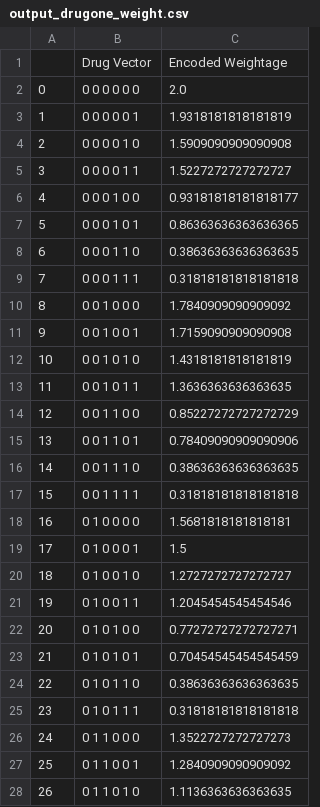
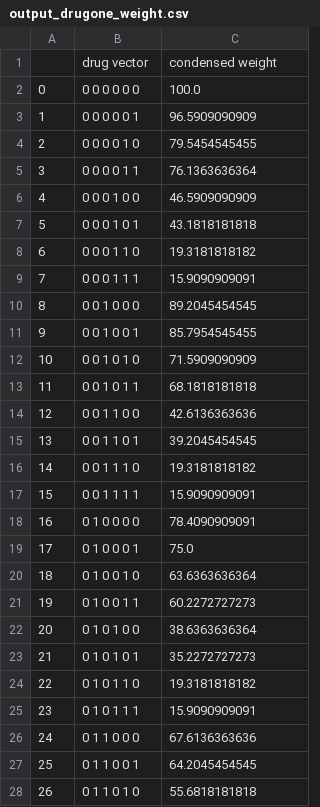
Before and after one commit to AcOdErKa/c--a--n--c--e--r12_16_17, a CSV file: bin/outs/output_drugone_weight.csv, drawn as a sheet; only a part is shown; the diff covers the shown part only.

```diff
--- a/bin/outs/output_drugone_weight.csv
+++ b/bin/outs/output_drugone_weight.csv
@@ -1,28 +1,28 @@
-,Drug Vector,Encoded Weightage
-0,0 0 0 0 0 0,2.0
-1,0 0 0 0 0 1,1.9318181818181819
-2,0 0 0 0 1 0,1.5909090909090908
-3,0 0 0 0 1 1,1.5227272727272727
-4,0 0 0 1 0 0,0.93181818181818177
-5,0 0 0 1 0 1,0.86363636363636365
-6,0 0 0 1 1 0,0.38636363636363635
-7,0 0 0 1 1 1,0.31818181818181818
-8,0 0 1 0 0 0,1.7840909090909092
-9,0 0 1 0 0 1,1.7159090909090908
-10,0 0 1 0 1 0,1.4318181818181819
-11,0 0 1 0 1 1,1.3636363636363635
-12,0 0 1 1 0 0,0.85227272727272729
-13,0 0 1 1 0 1,0.78409090909090906
-14,0 0 1 1 1 0,0.38636363636363635
-15,0 0 1 1 1 1,0.31818181818181818
-16,0 1 0 0 0 0,1.5681818181818181
-17,0 1 0 0 0 1,1.5
-18,0 1 0 0 1 0,1.2727272727272727
-19,0 1 0 0 1 1,1.2045454545454546
-20,0 1 0 1 0 0,0.77272727272727271
-21,0 1 0 1 0 1,0.70454545454545459
-22,0 1 0 1 1 0,0.38636363636363635
-23,0 1 0 1 1 1,0.31818181818181818
-24,0 1 1 0 0 0,1.3522727272727273
-25,0 1 1 0 0 1,1.2840909090909092
-26,0 1 1 0 1 0,1.1136363636363635
+,drug vector,condensed weight
+0,0 0 0 0 0 0,100.0
+1,0 0 0 0 0 1,96.5909090909
+2,0 0 0 0 1 0,79.5454545455
+3,0 0 0 0 1 1,76.1363636364
+4,0 0 0 1 0 0,46.5909090909
+5,0 0 0 1 0 1,43.1818181818
+6,0 0 0 1 1 0,19.3181818182
+7,0 0 0 1 1 1,15.9090909091
+8,0 0 1 0 0 0,89.2045454545
+9,0 0 1 0 0 1,85.7954545455
+10,0 0 1 0 1 0,71.5909090909
+11,0 0 1 0 1 1,68.1818181818
+12,0 0 1 1 0 0,42.6136363636
+13,0 0 1 1 0 1,39.2045454545
+14,0 0 1 1 1 0,19.3181818182
+15,0 0 1 1 1 1,15.9090909091
+16,0 1 0 0 0 0,78.4090909091
+17,0 1 0 0 0 1,75.0
+18,0 1 0 0 1 0,63.6363636364
+19,0 1 0 0 1 1,60.2272727273
+20,0 1 0 1 0 0,38.6363636364
+21,0 1 0 1 0 1,35.2272727273
+22,0 1 0 1 1 0,19.3181818182
+23,0 1 0 1 1 1,15.9090909091
+24,0 1 1 0 0 0,67.6136363636
+25,0 1 1 0 0 1,64.2045454545
+26,0 1 1 0 1 0,55.6818181818
```
Also changed, not shown: 37 edited cells elsewhere in this file, bin/outs/output_1f.csv, bin/outs/output_drugone.csv, 6 other files.
